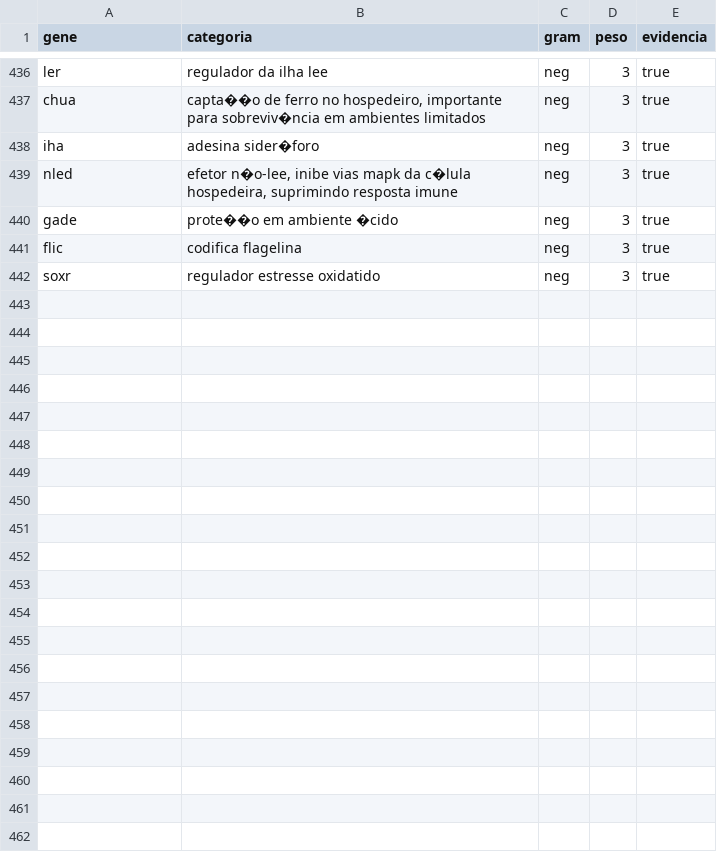
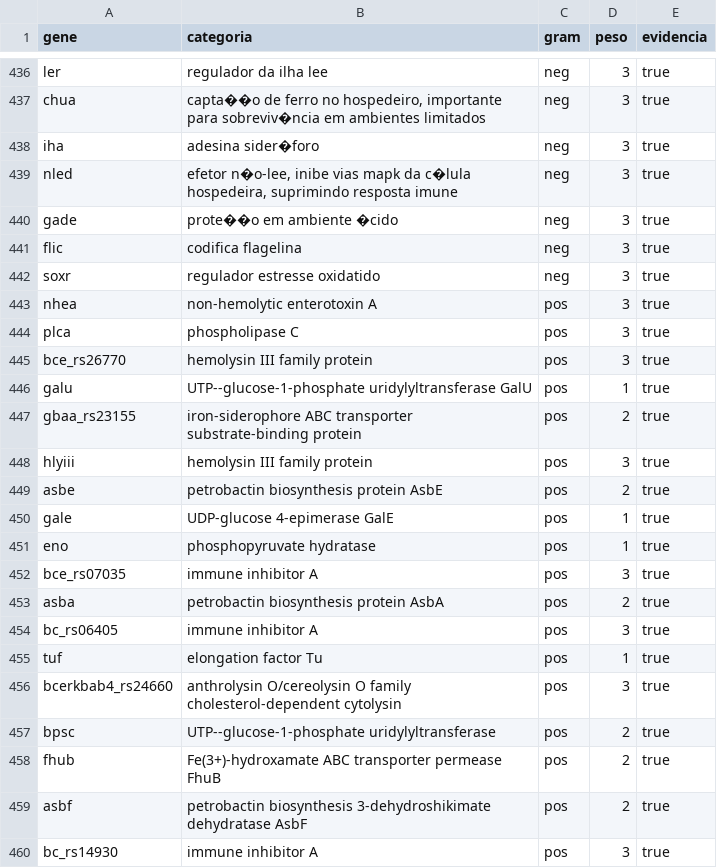
Before and after one commit to vicmarin789/VirulenceProfile, a CSV file: base_virulencia.csv, drawn as a sheet; only a part is shown, gaps mark what is left out; the diff names each change by its address in the sheet, - before the commit and + after, or states it on an @@ line.

Commit message:
Add files via upload

```diff
--- a/base_virulencia.csv
+++ b/base_virulencia.csv
+row 443: nhea | non-hemolytic enterotoxin A | pos | 3 | true
+row 444: plca | phospholipase C | pos | 3 | true
+row 445: bce_rs26770 | hemolysin III family protein | pos | 3 | true
+row 446: galu | UTP--glucose-1-phosphate uridylyltransferase GalU | pos | 1 | true
+row 447: gbaa_rs23155 | iron-siderophore ABC transporter substrate-binding protein | pos | 2 | true
+row 448: hlyiii | hemolysin III family protein | pos | 3 | true
+row 449: asbe | petrobactin biosynthesis protein AsbE | pos | 2 | true
+row 450: gale | UDP-glucose 4-epimerase GalE | pos | 1 | true
+row 451: eno | phosphopyruvate hydratase | pos | 1 | true
+row 452: bce_rs07035 | immune inhibitor A | pos | 3 | true
+row 453: asba | petrobactin biosynthesis protein AsbA | pos | 2 | true
+row 454: bc_rs06405 | immune inhibitor A | pos | 3 | true
+row 455: tuf | elongation factor Tu | pos | 1 | true
+row 456: bcerkbab4_rs24660 | anthrolysin O/cereolysin O family cholesterol-dependent cytolysin | pos | 3 | true
+row 457: bpsc | UTP--glucose-1-phosphate uridylyltransferase | pos | 2 | true
+row 458: fhub | Fe(3+)-hydroxamate ABC transporter permease FhuB | pos | 2 | true
+row 459: asbf | petrobactin biosynthesis 3-dehydroshikimate dehydratase AsbF | pos | 2 | true
+row 460: bc_rs14930 | immune inhibitor A | pos | 3 | true
```
